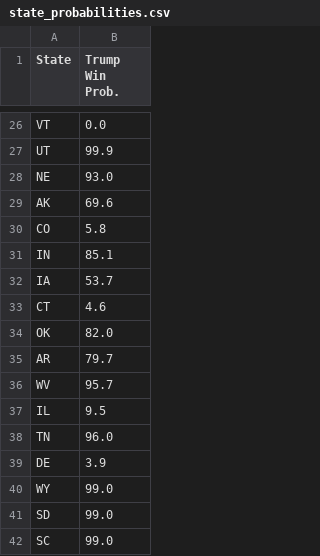
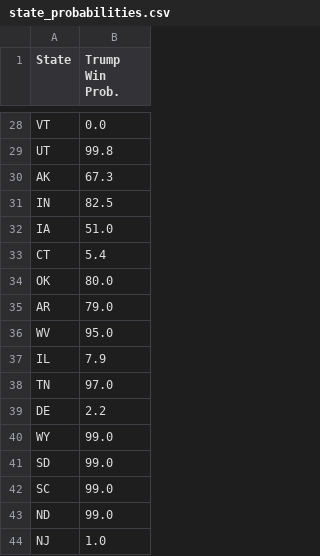
Before and after one commit to acbass49/Election2024, a CSV file: data/state_probabilities.csv, drawn as a sheet; only a part is shown, gaps mark what is left out; the shorter side is filled out with more unchanged rows; removed rows and columns are numbered as before the commit, all else as after; the diff covers the shown part only; the diff names each change by its address in the sheet, - before the commit and + after, or states it on an @@ line.

```diff
--- a/data/state_probabilities.csv
+++ b/data/state_probabilities.csv
-B29 (Trump Win Prob.): 99.9
+B29 (Trump Win Prob.): 99.8
-row 28: NE | 93.0
-B30 (Trump Win Prob.): 69.6
+B30 (Trump Win Prob.): 67.3
-row 30: CO | 5.8
-B31 (Trump Win Prob.): 85.1
+B31 (Trump Win Prob.): 82.5
-B32 (Trump Win Prob.): 53.7
+B32 (Trump Win Prob.): 51.0
-B33 (Trump Win Prob.): 4.6
+B33 (Trump Win Prob.): 5.4
-B34 (Trump Win Prob.): 82.0
+B34 (Trump Win Prob.): 80.0
-B35 (Trump Win Prob.): 79.7
+B35 (Trump Win Prob.): 79.0
-B36 (Trump Win Prob.): 95.7
+B36 (Trump Win Prob.): 95.0
-B37 (Trump Win Prob.): 9.5
+B37 (Trump Win Prob.): 7.9
-B38 (Trump Win Prob.): 96.0
+B38 (Trump Win Prob.): 97.0
-B39 (Trump Win Prob.): 3.9
+B39 (Trump Win Prob.): 2.2
```
Also changed, not shown: 4 added rows, 2 removed rows and 18 edited cells elsewhere in this file, data/priors.csv, data/simulation_data.csv, 1 other file.
